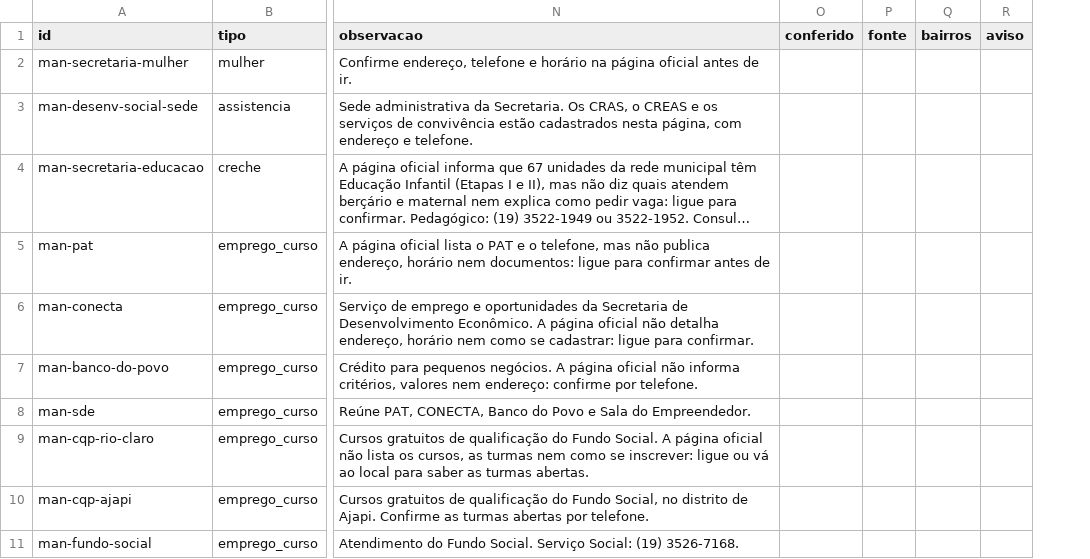
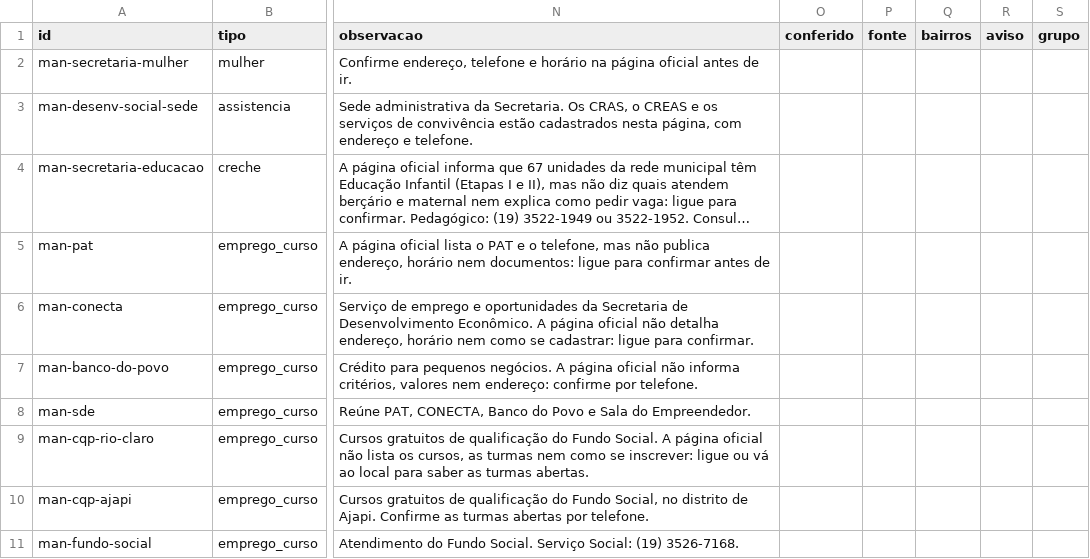
Before and after one commit to vladimirsejas/MISM3, a CSV file: catalogo/servicos_manuais.csv, drawn as a sheet; only a part is shown, gaps mark what is left out; long unchanged cells end in …; the diff covers the shown part only; the diff names each change by its address in the sheet, - before the commit and + after, or states it on an @@ line.

```diff
--- a/catalogo/servicos_manuais.csv
+++ b/catalogo/servicos_manuais.csv
+column S (grupo), empty
```
Also changed, not shown: 36 edited cells elsewhere in this file, 7 other files.
